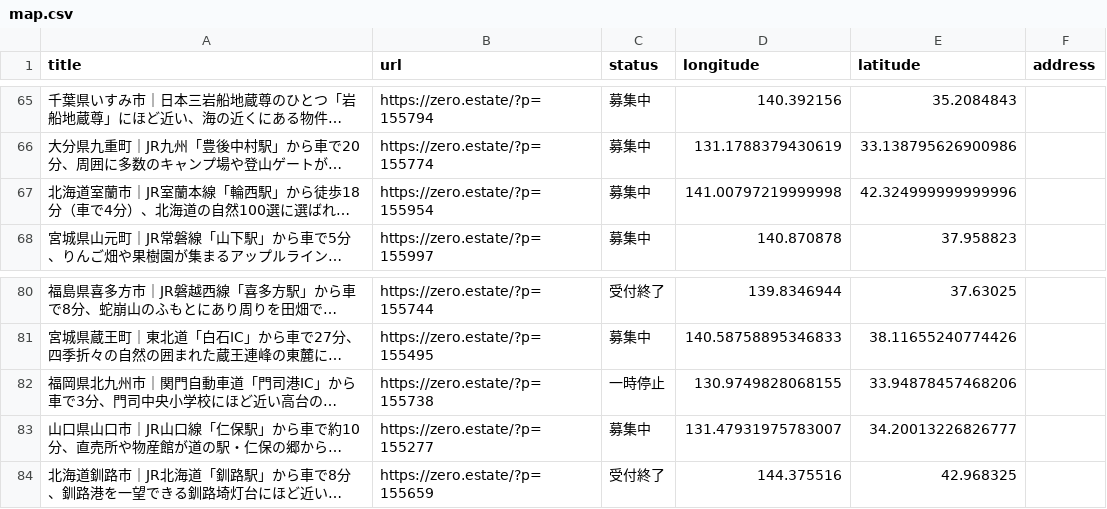
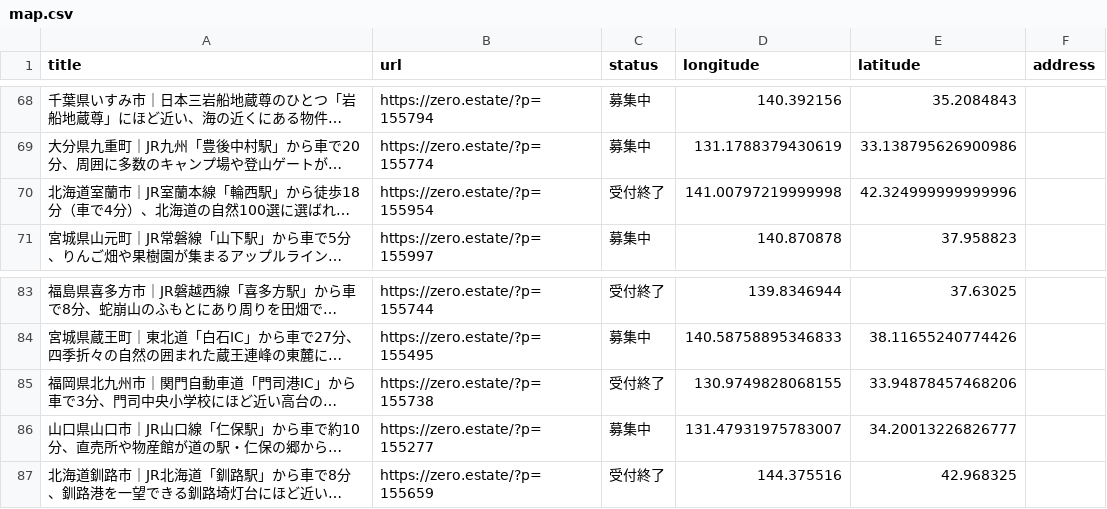
Before and after one commit to 5ym/zero-owner, a CSV file: map.csv, drawn as a sheet; only a part is shown, gaps mark what is left out; long unchanged cells end in …; addresses are those after the commit; the diff covers the shown part only; the diff names each change by its address in the sheet, - before the commit and + after, or states it on an @@ line.

```diff
--- a/map.csv
+++ b/map.csv
-C70 (status): 募集中
+C70 (status): 受付終了
-C85 (status): 一時停止
+C85 (status): 受付終了
```
Also changed, not shown: 3 added rows, 1 removed row and 5 edited cells elsewhere in this file.
